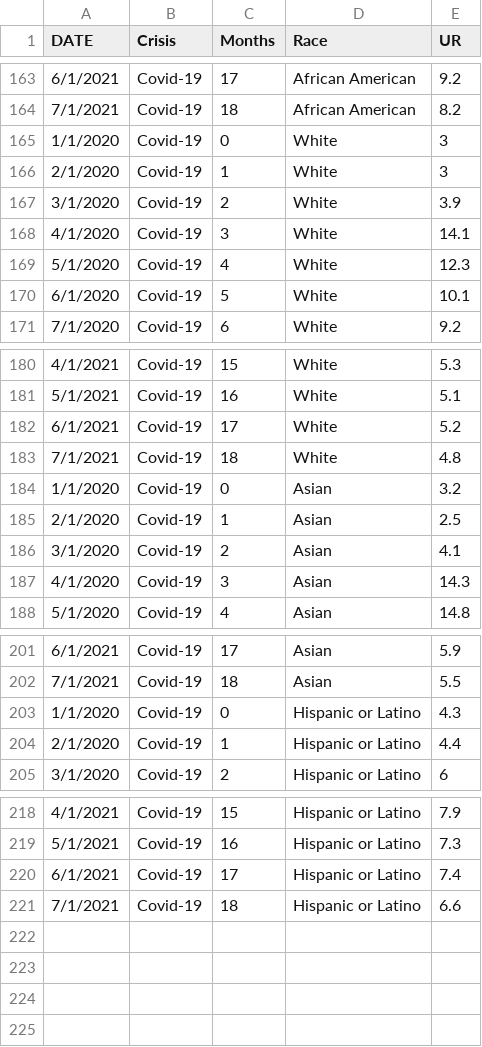
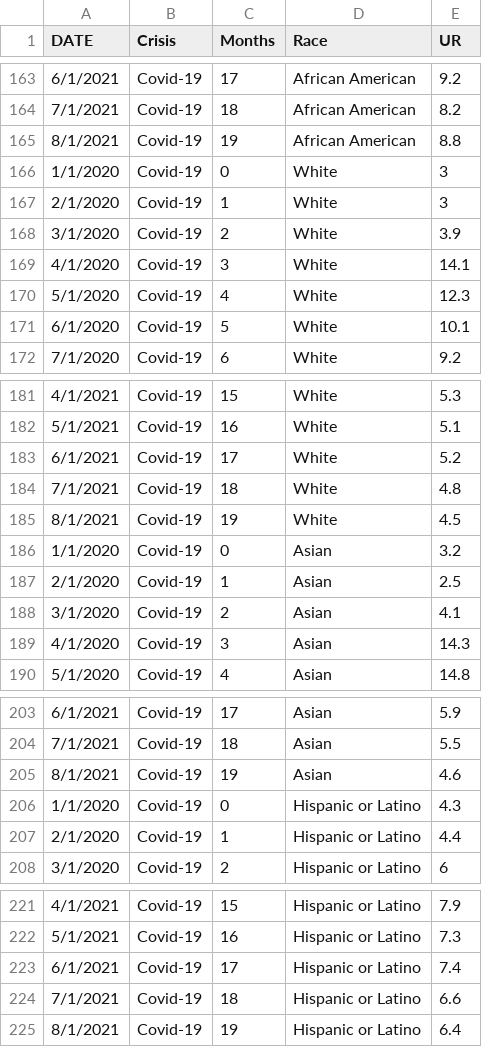
Before and after one commit to VictorChen521/UnemploymentAnalysisDuringTwoRession, a CSV file: ShinyApplication/RaceURTwoCrisis.csv, drawn as a sheet; only a part is shown, gaps mark what is left out; the diff names each change by its address in the sheet, - before the commit and + after, or states it on an @@ line.

```diff
--- a/ShinyApplication/RaceURTwoCrisis.csv
+++ b/ShinyApplication/RaceURTwoCrisis.csv
+row 165: 8/1/2021 | Covid-19 | 19 | African American | 8.8
+row 185: 8/1/2021 | Covid-19 | 19 | White | 4.5
+row 205: 8/1/2021 | Covid-19 | 19 | Asian | 4.6
+row 225: 8/1/2021 | Covid-19 | 19 | Hispanic or Latino | 6.4
```
Also changed, not shown: ShinyApplication/GenderURTwoCrisis.csv, ShinyApplication/NineNonfarmIndTwoCrisis.csv, 2 other files.
